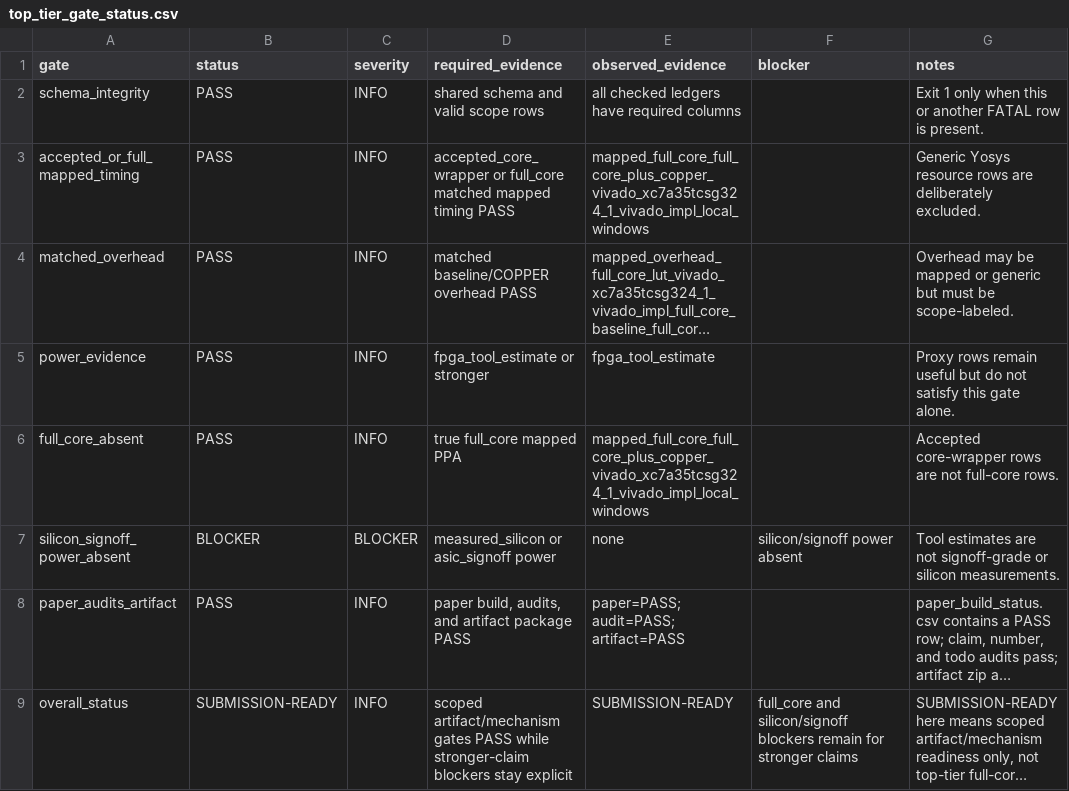
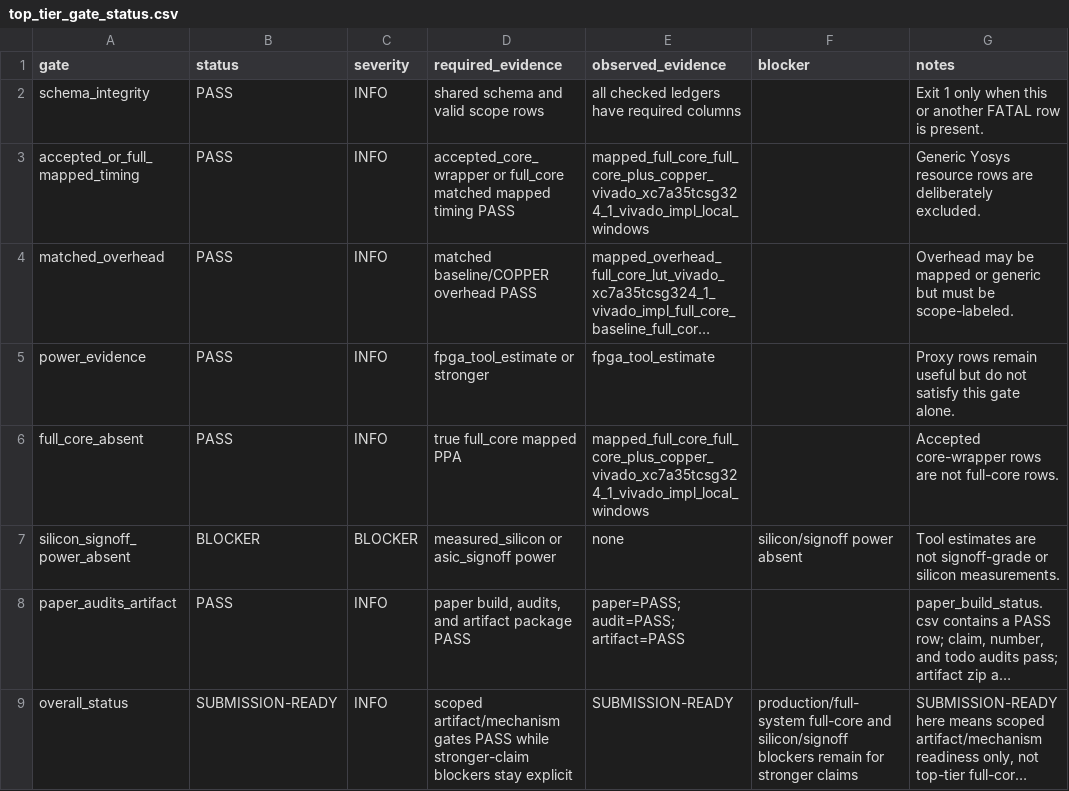
Before and after one commit to Tylerlee102/novel-arm, a CSV file: research/results/top_tier_gate_status.csv, drawn as a sheet; long unchanged cells end in …; the diff names each change by its address in the sheet, - before the commit and + after, or states it on an @@ line.

```diff
--- a/research/results/top_tier_gate_status.csv
+++ b/research/results/top_tier_gate_status.csv
-F9 (blocker): full_core and silicon/signoff…
+F9 (blocker): production/full-system full-core and silicon/signoff…
```
Also changed, not shown: research/results/hardware_evidence_summary.csv, 10 other files.
